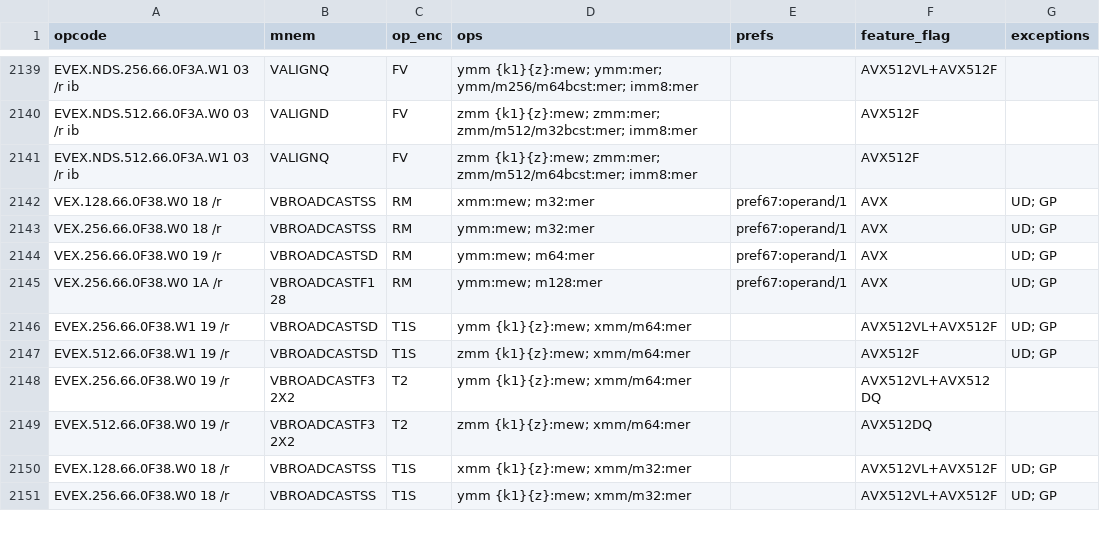
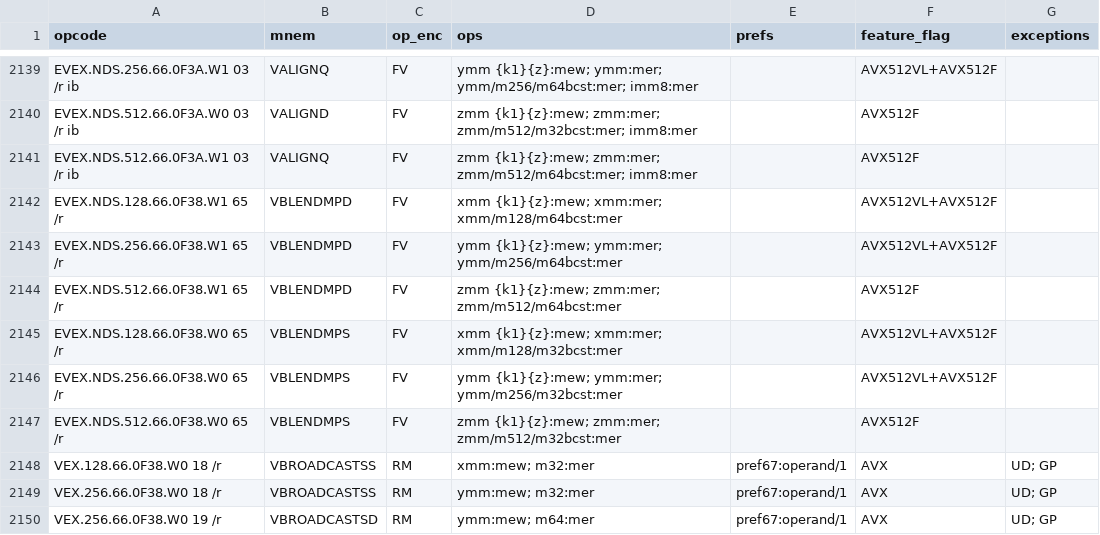
Before and after one commit to evoasm/evoasm-gen, a CSV file: data/tables/x64.csv, drawn as a sheet; only a part is shown, gaps mark what is left out; the shorter side is filled out with more unchanged rows; the diff covers the shown part only; the diff names each change by its address in the sheet, - before the commit and + after, or states it on an @@ line.

```diff
--- a/data/tables/x64.csv
+++ b/data/tables/x64.csv
+row 2142: EVEX.NDS.128.66.0F38.W1 65 /r | VBLENDMPD | FV | xmm {k1}{z}:mew; xmm:mer; xmm/m128/m64bcst:mer |  | AVX512VL+AVX512F
+row 2143: EVEX.NDS.256.66.0F38.W1 65 /r | VBLENDMPD | FV | ymm {k1}{z}:mew; ymm:mer; ymm/m256/m64bcst:mer |  | AVX512VL+AVX512F
+row 2144: EVEX.NDS.512.66.0F38.W1 65 /r | VBLENDMPD | FV | zmm {k1}{z}:mew; zmm:mer; zmm/m512/m64bcst:mer |  | AVX512F
+row 2145: EVEX.NDS.128.66.0F38.W0 65 /r | VBLENDMPS | FV | xmm {k1}{z}:mew; xmm:mer; xmm/m128/m32bcst:mer |  | AVX512VL+AVX512F
+row 2146: EVEX.NDS.256.66.0F38.W0 65 /r | VBLENDMPS | FV | ymm {k1}{z}:mew; ymm:mer; ymm/m256/m32bcst:mer |  | AVX512VL+AVX512F
+row 2147: EVEX.NDS.512.66.0F38.W0 65 /r | VBLENDMPS | FV | zmm {k1}{z}:mew; zmm:mer; zmm/m512/m32bcst:mer |  | AVX512F
```
Also changed, not shown: 24 added rows elsewhere in this file, data/tables/scraped-x64.csv, 1 other file.
